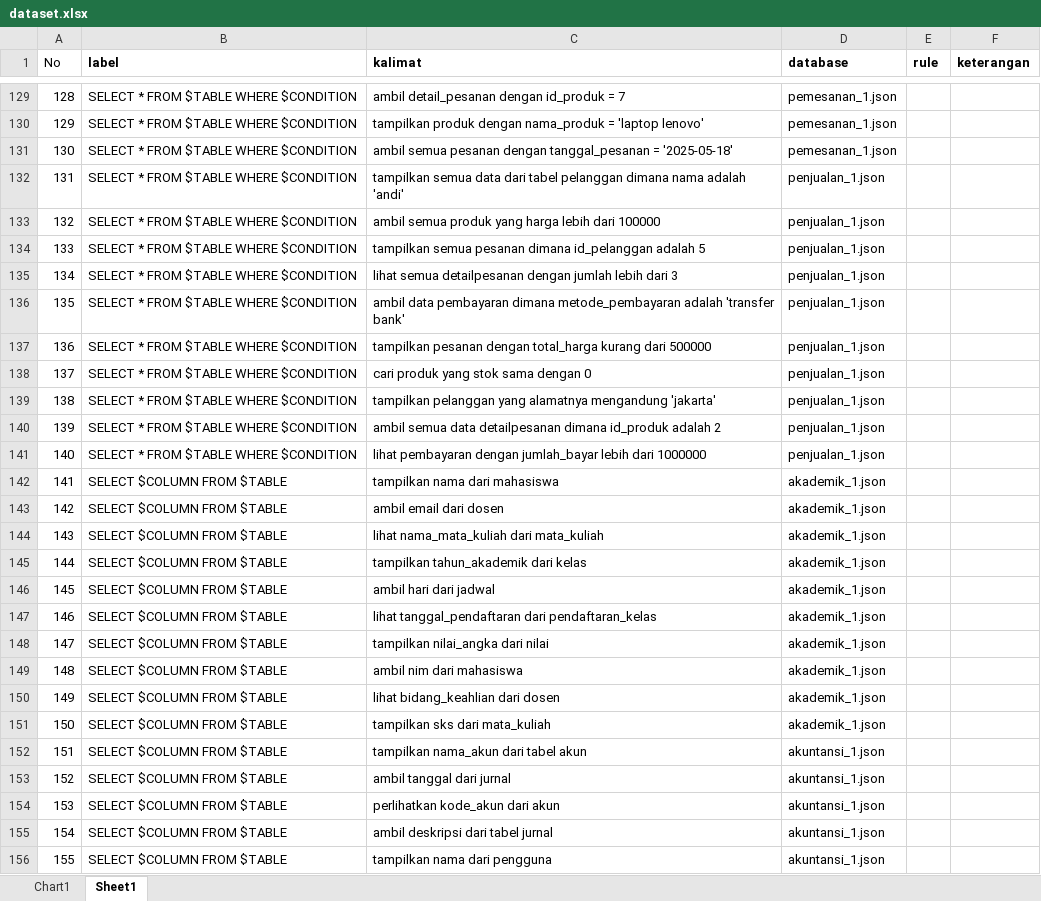
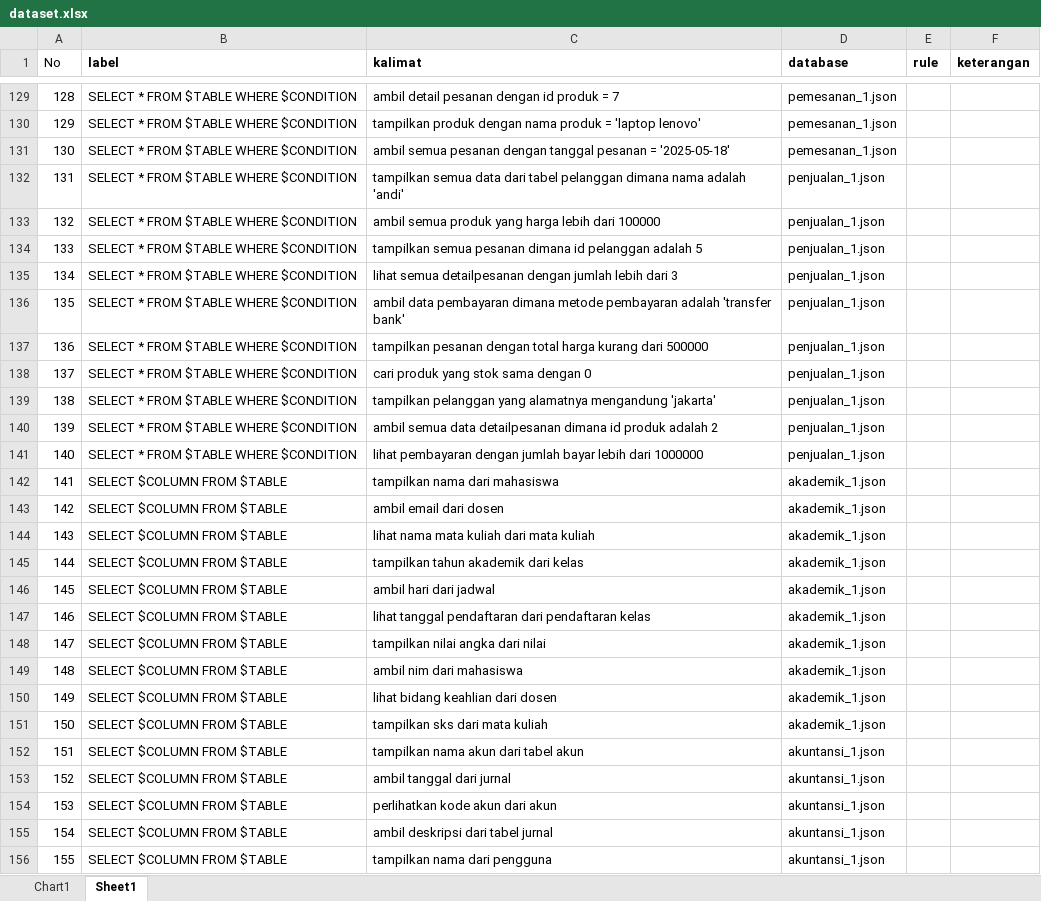
Before and after one commit to agung-prasetya/nl2sql, an Excel workbook: detectors/sketch/dataset/dataset.xlsx, sheet Sheet1, drawn as a sheet; only a part is shown, gaps mark what is left out; values as stored, in another font and other column widths than the file's, no borders; the diff covers the shown part only; the diff names each change by its address in the sheet, - before the commit and + after, or states it on an @@ line.

```diff
--- a/detectors/sketch/dataset/dataset.xlsx (sheet Sheet1)
+++ b/detectors/sketch/dataset/dataset.xlsx (sheet Sheet1)
-C129 (kalimat): ambil detail_pesanan dengan id_produk = 7
+C129 (kalimat): ambil detail pesanan dengan id produk = 7
-C130 (kalimat): …produk dengan nama_produk = 'laptop…
+C130 (kalimat): …produk dengan nama produk = 'laptop…
-C131 (kalimat): …pesanan dengan tanggal_pesanan = '2025-05-18'
+C131 (kalimat): …pesanan dengan tanggal pesanan = '2025-05-18'
-C134 (kalimat): …pesanan dimana id_pelanggan adalah 5
+C134 (kalimat): …pesanan dimana id pelanggan adalah 5
-C136 (kalimat): …pembayaran dimana metode_pembayaran adalah 'transfer…
+C136 (kalimat): …pembayaran dimana metode pembayaran adalah 'transfer…
-C137 (kalimat): …pesanan dengan total_harga kurang dari…
+C137 (kalimat): …pesanan dengan total harga kurang dari…
-C140 (kalimat): …detailpesanan dimana id_produk adalah 2
+C140 (kalimat): …detailpesanan dimana id produk adalah 2
-C141 (kalimat): …pembayaran dengan jumlah_bayar lebih dari…
+C141 (kalimat): …pembayaran dengan jumlah bayar lebih dari…
-C144 (kalimat): lihat nama_mata_kuliah dari mata_kuliah
+C144 (kalimat): lihat nama mata kuliah dari mata kuliah
-C145 (kalimat): tampilkan tahun_akademik dari kelas
+C145 (kalimat): tampilkan tahun akademik dari kelas
-C147 (kalimat): lihat tanggal_pendaftaran dari pendaftaran_kelas
+C147 (kalimat): lihat tanggal pendaftaran dari pendaftaran kelas
-C148 (kalimat): tampilkan nilai_angka dari nilai
+C148 (kalimat): tampilkan nilai angka dari nilai
-C150 (kalimat): lihat bidang_keahlian dari dosen
+C150 (kalimat): lihat bidang keahlian dari dosen
-C151 (kalimat): tampilkan sks dari mata_kuliah
+C151 (kalimat): tampilkan sks dari mata kuliah
-C152 (kalimat): tampilkan nama_akun dari tabel akun
+C152 (kalimat): tampilkan nama akun dari tabel akun
-C154 (kalimat): perlihatkan kode_akun dari akun
+C154 (kalimat): perlihatkan kode akun dari akun
```
Also changed, not shown: 231 edited cells and cell formats elsewhere in this sheet, 4 other files.
